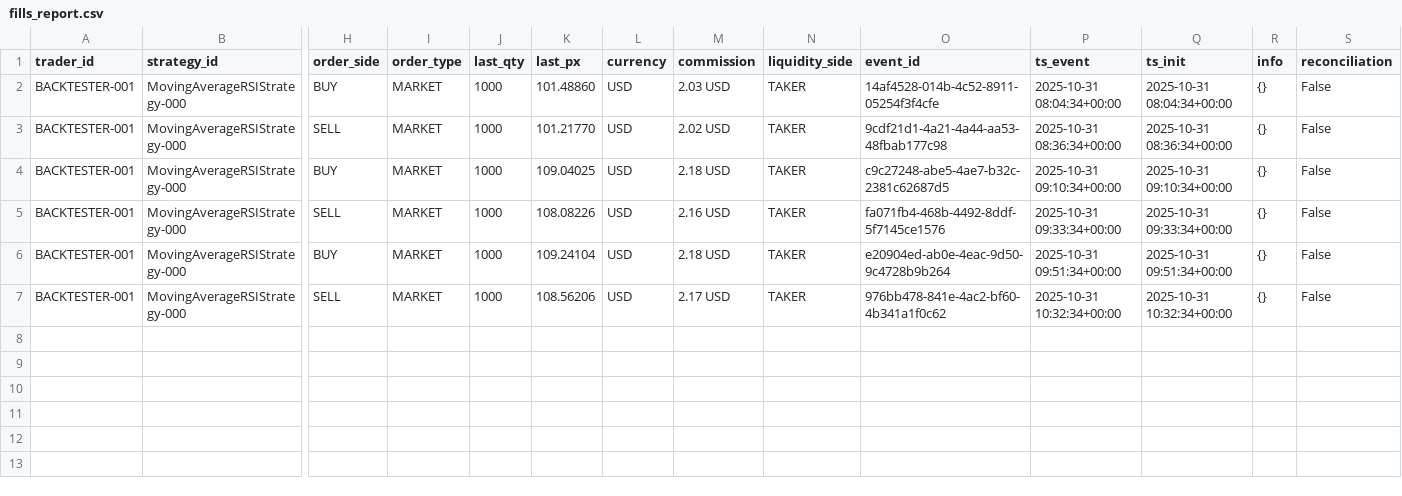
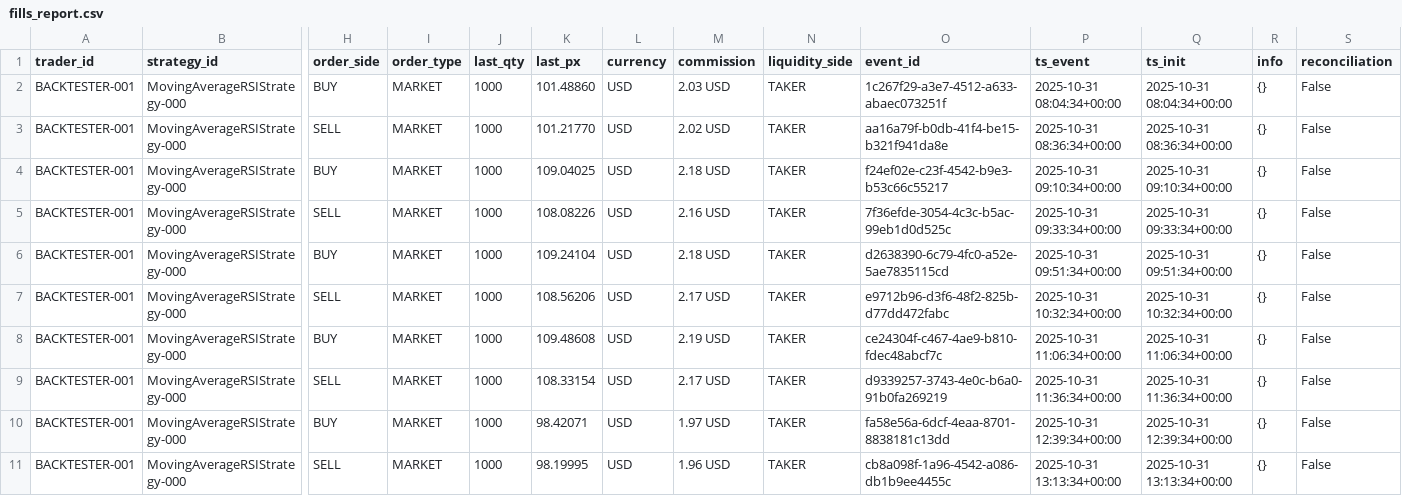
Before and after one commit to ADC-1747/synaptic, a CSV file: backtest_results/fills_report.csv, drawn as a sheet; only a part is shown, gaps mark what is left out; rows hold the shown columns only; the diff names each change by its address in the sheet, - before the commit and + after, or states it on an @@ line.

```diff
--- a/backtest_results/fills_report.csv
+++ b/backtest_results/fills_report.csv
-O2 (event_id): 14af4528-014b-4c52-8911-05254f3f4cfe
+O2 (event_id): 1c267f29-a3e7-4512-a633-abaec073251f
-O3 (event_id): 9cdf21d1-4a21-4a44-aa53-48fbab177c98
+O3 (event_id): aa16a79f-b0db-41f4-be15-b321f941da8e
-O4 (event_id): c9c27248-abe5-4ae7-b32c-2381c62687d5
+O4 (event_id): f24ef02e-c23f-4542-b9e3-b53c66c55217
-O5 (event_id): fa071fb4-468b-4492-8ddf-5f7145ce1576
+O5 (event_id): 7f36efde-3054-4c3c-b5ac-99eb1d0d525c
-O6 (event_id): e20904ed-ab0e-4eac-9d50-9c4728b9b264
+O6 (event_id): d2638390-6c79-4fc0-a52e-5ae7835115cd
-O7 (event_id): 976bb478-841e-4ac2-bf60-4b341a1f0c62
+O7 (event_id): e9712b96-d3f6-48f2-825b-d77dd472fabc
+row 8: BACKTESTER-001 | MovingAverageRSIStrategy-000 | BUY | MARKET | 1000 | 109.48608 | USD | 2.19 USD | TAKER | ce24304f-c467-4ae9-b810-fdec48abcf7c | 2025-10-31 11:06:34+00:00 | 2025-10-31 11:06:34+00:00 | {} | False
+row 9: BACKTESTER-001 | MovingAverageRSIStrategy-000 | SELL | MARKET | 1000 | 108.33154 | USD | 2.17 USD | TAKER | d9339257-3743-4e0c-b6a0-91b0fa269219 | 2025-10-31 11:36:34+00:00 | 2025-10-31 11:36:34+00:00 | {} | False
+row 10: BACKTESTER-001 | MovingAverageRSIStrategy-000 | BUY | MARKET | 1000 | 98.42071 | USD | 1.97 USD | TAKER | fa58e56a-6dcf-4eaa-8701-8838181c13dd | 2025-10-31 12:39:34+00:00 | 2025-10-31 12:39:34+00:00 | {} | False
+row 11: BACKTESTER-001 | MovingAverageRSIStrategy-000 | SELL | MARKET | 1000 | 98.19995 | USD | 1.96 USD | TAKER | cb8a098f-1a96-4542-a086-db1b9ee4455c | 2025-10-31 13:13:34+00:00 | 2025-10-31 13:13:34+00:00 | {} | False
```
Also changed, not shown: backtest_results/orders_report.csv, backtest_results/positions_report.csv, 3 other files.
